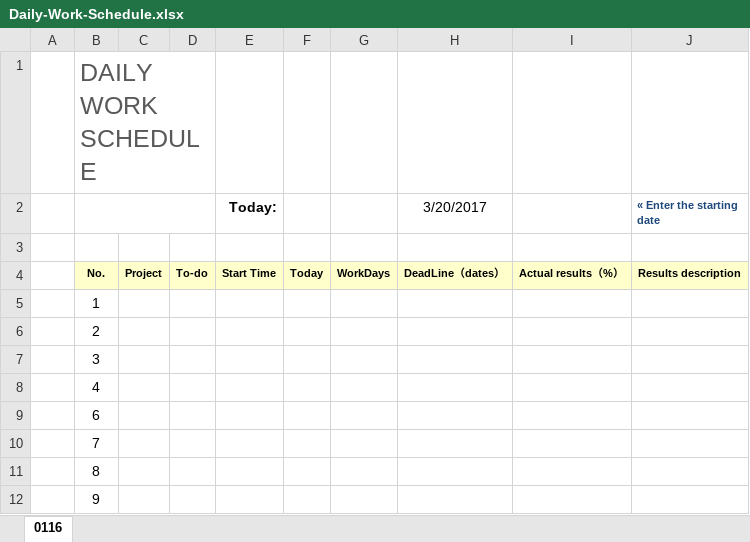
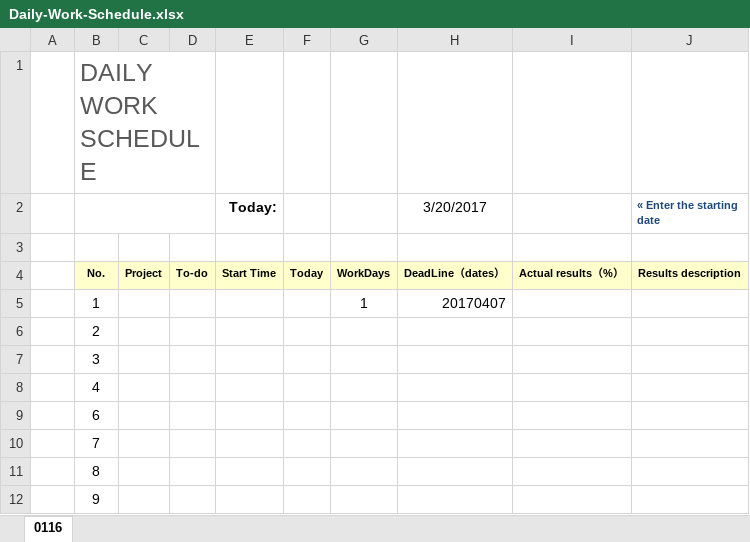
Before and after one commit to junuolee/Project-Process-library, an Excel workbook: Daily Schedule/Daily-Work-Schedule.xlsx, sheet 0116, drawn as a sheet; values as stored, in another font and other column widths than the file's, no borders; conditional formats not drawn; the diff names each change by its address in the sheet, - before the commit and + after, or states it on an @@ line.

Commit message:
daily update

```diff
--- a/Daily Schedule/Daily-Work-Schedule.xlsx (sheet 0116)
+++ b/Daily Schedule/Daily-Work-Schedule.xlsx (sheet 0116)
-G5: (empty)
+G5: 1
-H5 (3/20/2017): (empty)
+H5 (3/20/2017): 20170407
```
Also changed, not shown: 1 other file.
